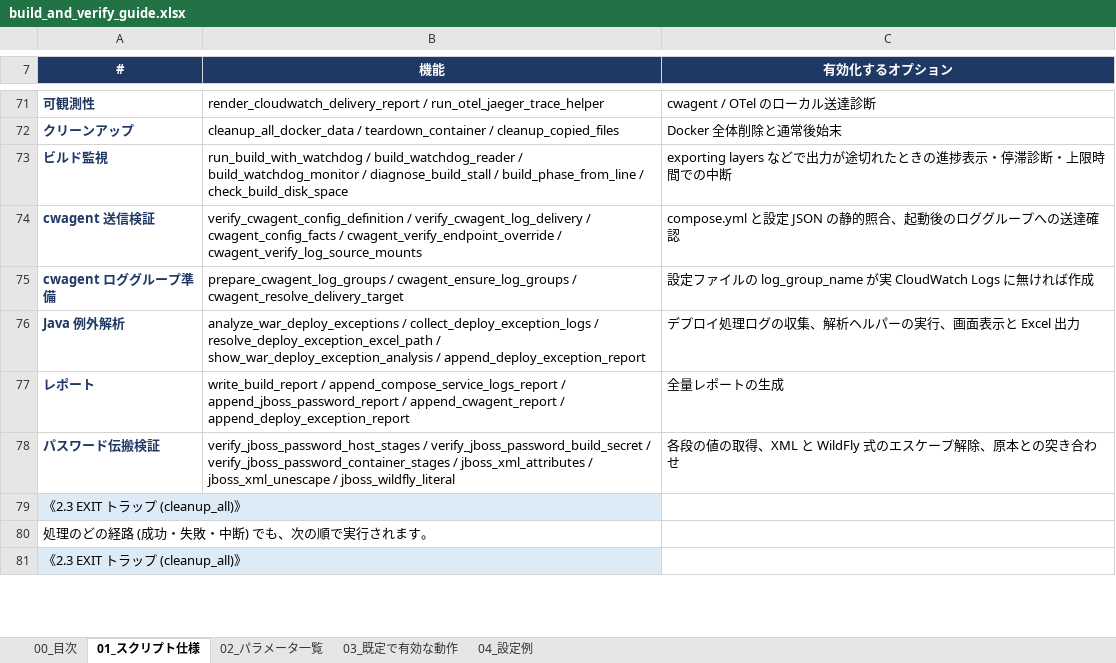
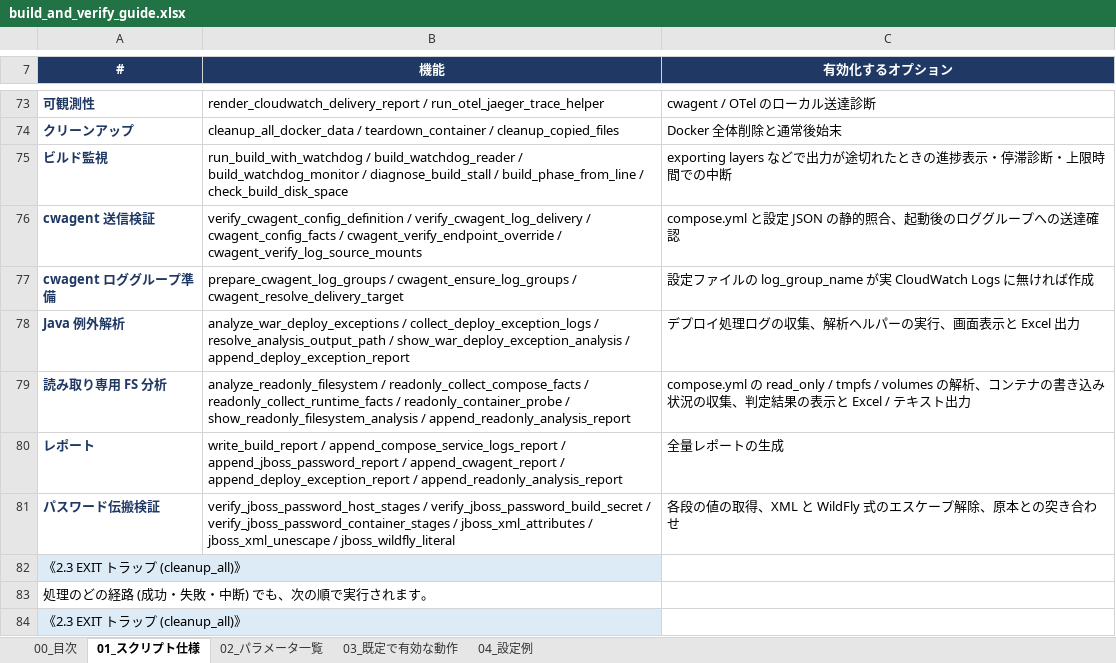
Before and after one commit to ProjectRubyRing/Container_Compose_Build_Push_v2_from_Codex, an Excel workbook: docs/build_and_verify_guide.xlsx, sheet 01_スクリプト仕様, drawn as a sheet; only a part is shown, gaps mark what is left out; values as stored, in another font and other column widths than the file's, no borders; addresses are those after the commit; the diff covers the shown part only; the diff names each change by its address in the sheet, - before the commit and + after, or states it on an @@ line.

```diff
--- a/docs/build_and_verify_guide.xlsx (sheet 01_スクリプト仕様)
+++ b/docs/build_and_verify_guide.xlsx (sheet 01_スクリプト仕様)
-B78 (機能): …collect_deploy_exception_logs / resolve_deploy_exception_excel_path / show_war_deploy_exception_analysis…
+B78 (機能): …collect_deploy_exception_logs / resolve_analysis_output_path / show_war_deploy_exception_analysis…
+row 79: 読み取り専用 FS 分析 | analyze_readonly_filesystem / readonly_collect_compose_facts / readonly_collect_runtime_facts / readonly_container_probe / show_readonly_filesystem_analysis / append_readonly_analysis_report | compose.yml の read_only / tmpfs / volumes の解析、コンテナの書き込み状況の収集、判定結果の表示と Excel / テキスト出力
-B80 (機能): …/ append_deploy_exception_report
+B80 (機能): …/ append_deploy_exception_report / append_readonly_analysis_report
```
Also changed, not shown: 4 added rows and 2 edited cells elsewhere in this sheet, sheet 02_パラメータ一覧, sheet 04_設定例, sheet 03_既定で有効な動作, sheet 00_目次, docs/build_and_push_guide.xlsx, docs/buildx_build_and_push_guide.xlsx, 10 other files.
